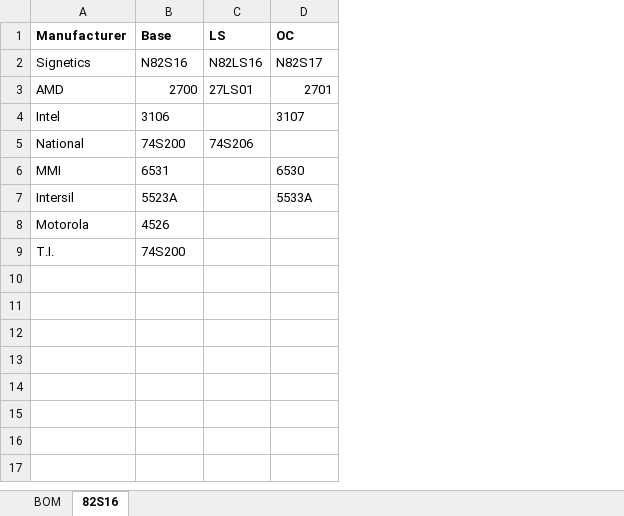
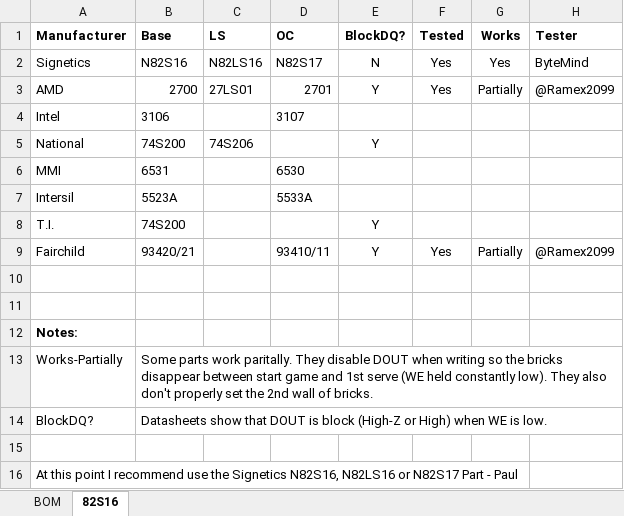
Before and after one commit to bytemind-dev/breakout, an Excel workbook: Retro/Retro-BOM.xlsx, sheet 82S16, drawn as a sheet; values as stored, in another font and other column widths than the file's, no borders; removed rows and columns are numbered as before the commit, all else as after; the diff names each change by its address in the sheet, - before the commit and + after, or states it on an @@ line.

Commit message:
Update Retro-BOM.xlsx

```diff
--- a/Retro/Retro-BOM.xlsx (sheet 82S16)
+++ b/Retro/Retro-BOM.xlsx (sheet 82S16)
+column E (BlockDQ?), rows 2-8: N | Y |  | Y |  |  | Y
+column F (Tested), rows 2-3: Yes | Yes
+column G (Works), rows 2-3: Yes | Partially
+column H (Tester), rows 2-3: ByteMind | @Ramex2099
-row 8: Motorola | 4526
+row 9: Fairchild | 93420/21 |  | 93410/11 | Y | Yes | Partially | @Ramex2099
+row 10: (empty)
+row 11: (empty)
+row 12: Notes:
+row 13: Works-Partially | Some parts work paritally. They disable DOUT when writing so the bricks disappear between start game and 1st serve (WE held constantly low). They also don't properly set the 2nd wall of bricks.
+row 14: BlockDQ? | Datasheets show that DOUT is block (High-Z or High) when WE is low.
+row 15: (empty)
+row 16: At this point I recommend use the Signetics N82S16, N82LS16 or N82S17 Part - Paul
```
